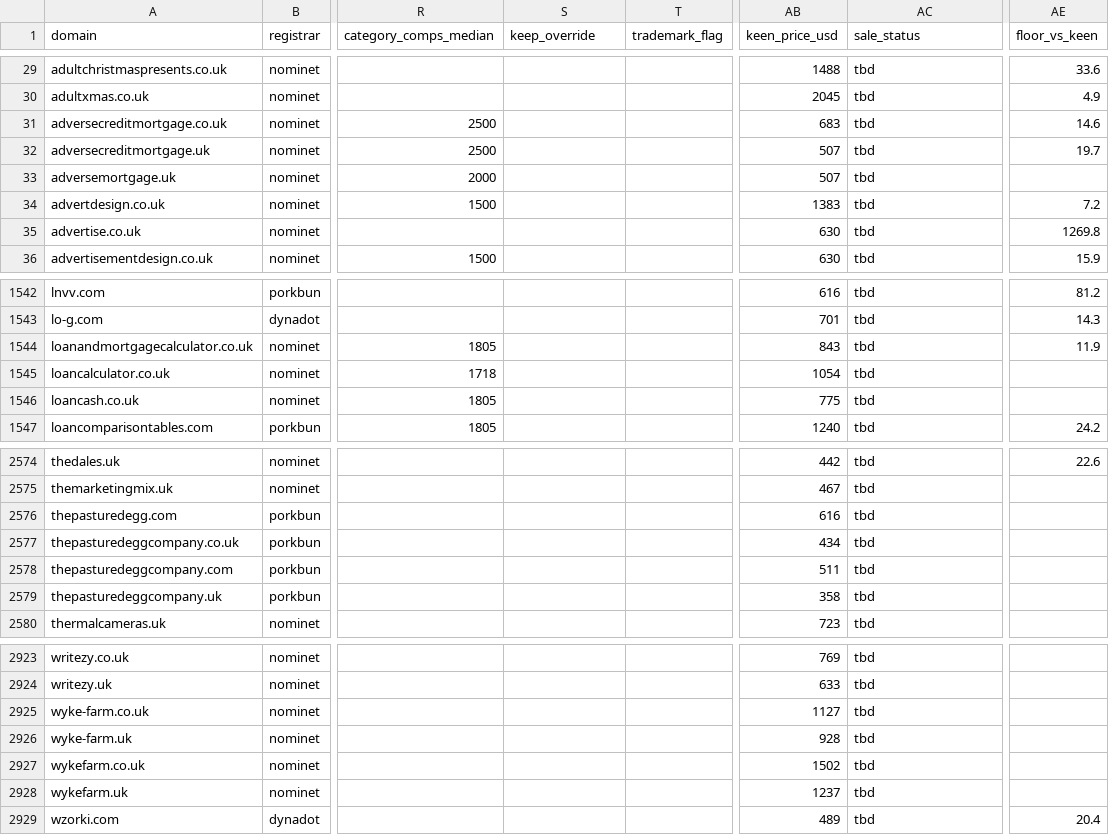
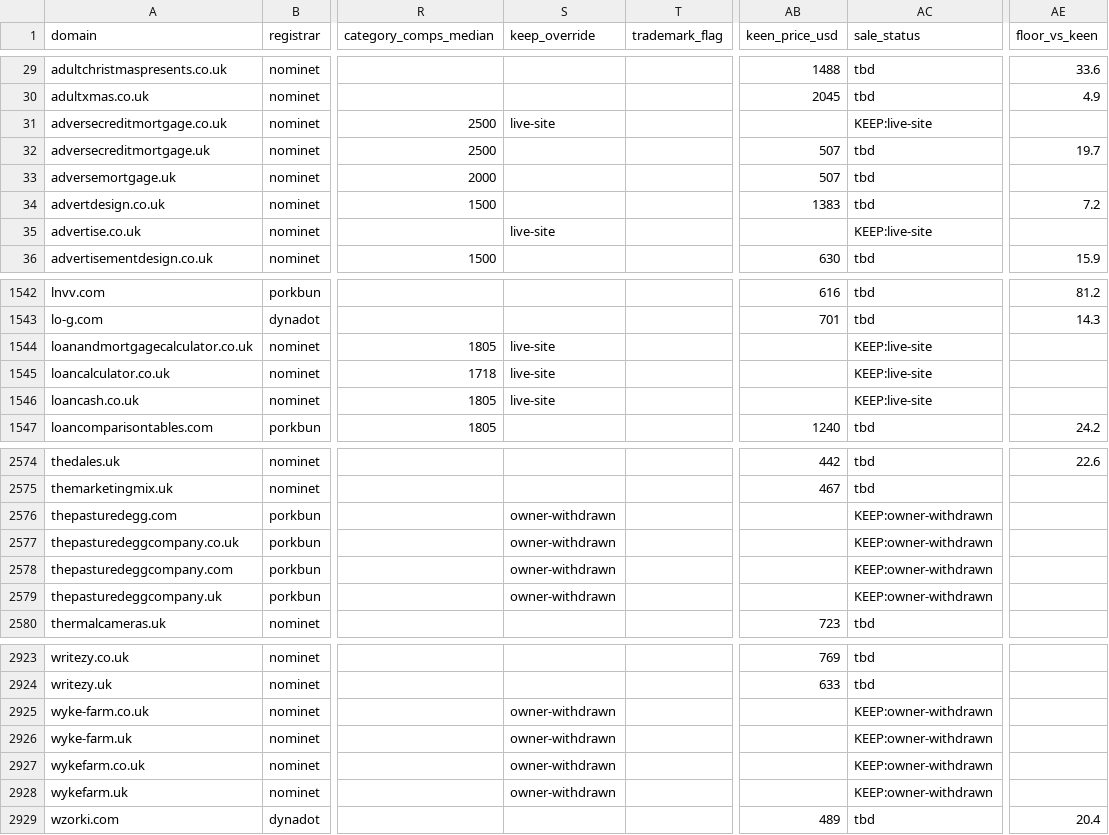
Before and after one commit to gqls/agentchassis, a CSV file: docs/agent_docs/docs024_key_docs_latest/domain_valuation/VALUATION_2026-09-03_draft.csv, drawn as a sheet; only a part is shown, gaps mark what is left out; the diff covers the shown part only; the diff names each change by its address in the sheet, - before the commit and + after, or states it on an @@ line.

```diff
--- a/docs/agent_docs/docs024_key_docs_latest/domain_valuation/VALUATION_2026-09-03_draft.csv
+++ b/docs/agent_docs/docs024_key_docs_latest/domain_valuation/VALUATION_2026-09-03_draft.csv
-S31 (keep_override): (empty)
+S31 (keep_override): live-site
-AB31 (keen_price_usd): 683
+AB31 (keen_price_usd): (empty)
-AC31 (sale_status): tbd
+AC31 (sale_status): KEEP:live-site
-AE31 (floor_vs_keen): 14.6
+AE31 (floor_vs_keen): (empty)
-S35 (keep_override): (empty)
+S35 (keep_override): live-site
-AB35 (keen_price_usd): 630
+AB35 (keen_price_usd): (empty)
-AC35 (sale_status): tbd
+AC35 (sale_status): KEEP:live-site
-AE35 (floor_vs_keen): 1269.8
+AE35 (floor_vs_keen): (empty)
-S1544:S1546 (keep_override): (empty)
+S1544:S1546 (keep_override): live-site
-AB1544 (keen_price_usd): 843
+AB1544 (keen_price_usd): (empty)
-AC1544:AC1546 (sale_status): tbd
+AC1544:AC1546 (sale_status): KEEP:live-site
-AE1544 (floor_vs_keen): 11.9
+AE1544 (floor_vs_keen): (empty)
-AB1545 (keen_price_usd): 1054
+AB1545 (keen_price_usd): (empty)
-AB1546 (keen_price_usd): 775
+AB1546 (keen_price_usd): (empty)
-S2576:S2579 (keep_override): (empty)
+S2576:S2579 (keep_override): owner-withdrawn
-AB2576 (keen_price_usd): 616
+AB2576 (keen_price_usd): (empty)
-AC2576:AC2579 (sale_status): tbd
+AC2576:AC2579 (sale_status): KEEP:owner-withdrawn
-AB2577 (keen_price_usd): 434
+AB2577 (keen_price_usd): (empty)
-AB2578 (keen_price_usd): 511
+AB2578 (keen_price_usd): (empty)
-AB2579 (keen_price_usd): 358
+AB2579 (keen_price_usd): (empty)
-S2925:S2928 (keep_override): (empty)
+S2925:S2928 (keep_override): owner-withdrawn
-AB2925 (keen_price_usd): 1127
+AB2925 (keen_price_usd): (empty)
-AC2925:AC2928 (sale_status): tbd
+AC2925:AC2928 (sale_status): KEEP:owner-withdrawn
-AB2926 (keen_price_usd): 928
+AB2926 (keen_price_usd): (empty)
-AB2927 (keen_price_usd): 1502
+AB2927 (keen_price_usd): (empty)
-AB2928 (keen_price_usd): 1237
+AB2928 (keen_price_usd): (empty)
```
Also changed, not shown: 95 edited cells elsewhere in this file, docs/agent_docs/docs024_key_docs_latest/domain_valuation/WORKING_table.csv, 2 other files.
